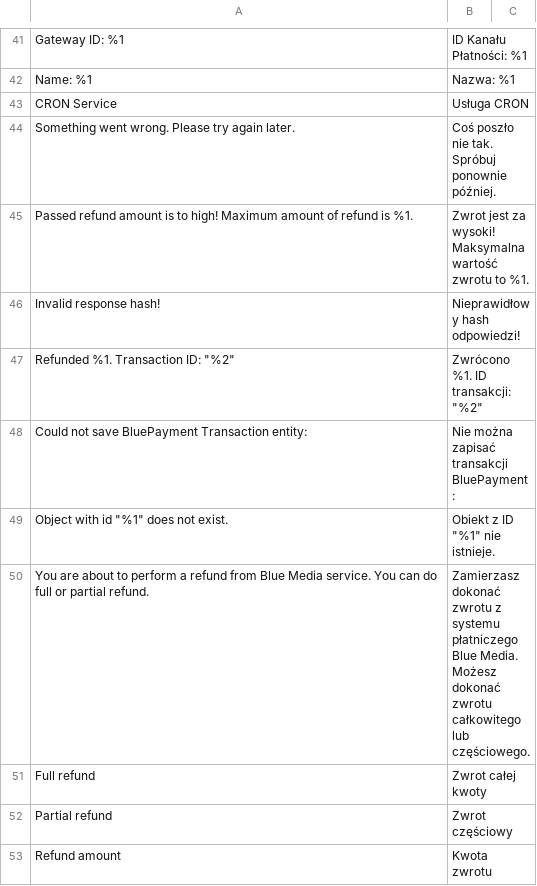
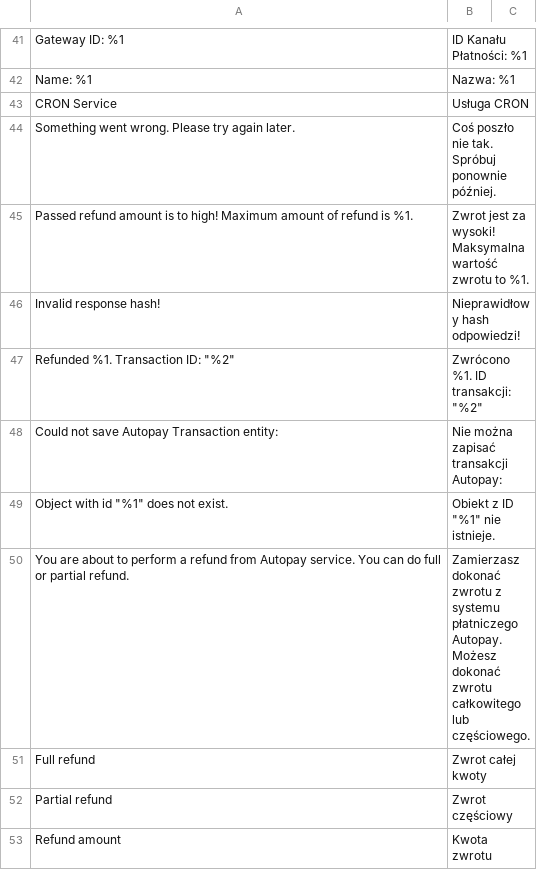
Before and after one commit to bluepayment-plugin/magento-2.x-plugin, a CSV file: i18n/pl_PL.csv, drawn as a sheet; only a part is shown, gaps mark what is left out; the diff covers the shown part only.

Commit message:
MAGENTO-163 Change name to Autopay

```diff
--- a/i18n/pl_PL.csv
+++ b/i18n/pl_PL.csv
@@ -47,5 +47,5 @@
 "Refunded %1. Transaction ID: ""%2""","Zwrócono %1. ID transakcji: ""%2"""
-"Could not save BluePayment Transaction entity: ","Nie można zapisać transakcji BluePayment: "
+"Could not save Autopay Transaction entity: ","Nie można zapisać transakcji Autopay: "
 "Object with id ""%1"" does not exist.","Obiekt z ID ""%1"" nie istnieje."
-"You are about to perform a refund from Blue Media service. You can do full or partial refund.","Zamierzasz dokonać zwrotu z systemu płatniczego Blue Media. Możesz dokonać zwrotu całkowitego lub częściowego."
+"You are about to perform a refund from Autopay service. You can do full or partial refund.","Zamierzasz dokonać zwrotu z systemu płatniczego Autopay. Możesz dokonać zwrotu całkowitego lub częściowego."
 "Full refund","Zwrot całej kwoty"
```
Also changed, not shown: 6 added rows, 6 removed rows and 14 edited cells elsewhere in this file, 27 other files.
